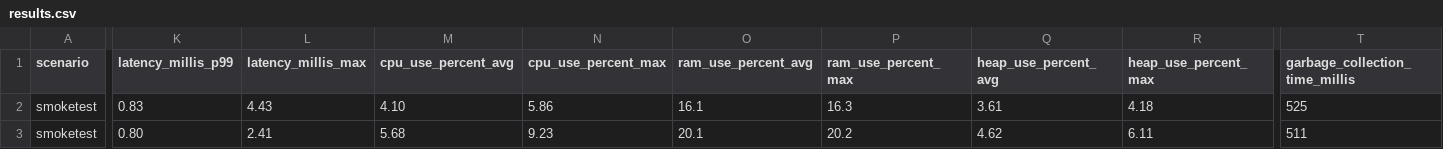
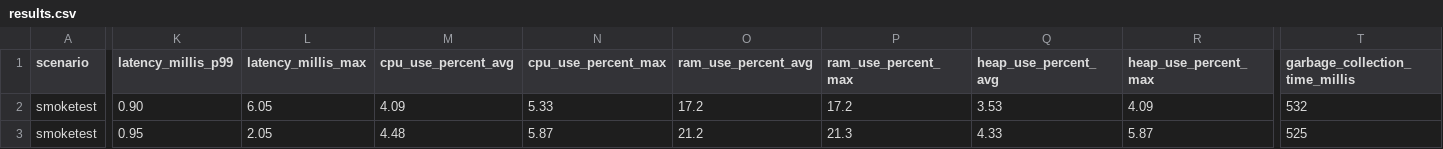
Before and after one commit to chrisgleissner/loom-webflux-benchmarks, a CSV file: results/ci/scenarios-smoketest/ubuntu-24.04/java-21/results.csv, drawn as a sheet; only a part is shown, gaps mark what is left out; the diff covers the shown part only; the diff names each change by its address in the sheet, - before the commit and + after, or states it on an @@ line.

```diff
--- a/results/ci/scenarios-smoketest/ubuntu-24.04/java-21/results.csv
+++ b/results/ci/scenarios-smoketest/ubuntu-24.04/java-21/results.csv
-K2 (latency_millis_p99): 0.83
+K2 (latency_millis_p99): 0.90
-L2 (latency_millis_max): 4.43
+L2 (latency_millis_max): 6.05
-M2 (cpu_use_percent_avg): 4.10
+M2 (cpu_use_percent_avg): 4.09
-N2 (cpu_use_percent_max): 5.86
+N2 (cpu_use_percent_max): 5.33
-O2 (ram_use_percent_avg): 16.1
+O2 (ram_use_percent_avg): 17.2
-P2 (ram_use_percent_max): 16.3
+P2 (ram_use_percent_max): 17.2
-Q2 (heap_use_percent_avg): 3.61
+Q2 (heap_use_percent_avg): 3.53
-R2 (heap_use_percent_max): 4.18
+R2 (heap_use_percent_max): 4.09
-T2 (garbage_collection_time_millis): 525
+T2 (garbage_collection_time_millis): 532
-K3 (latency_millis_p99): 0.80
+K3 (latency_millis_p99): 0.95
-L3 (latency_millis_max): 2.41
+L3 (latency_millis_max): 2.05
-M3 (cpu_use_percent_avg): 5.68
+M3 (cpu_use_percent_avg): 4.48
-N3 (cpu_use_percent_max): 9.23
+N3 (cpu_use_percent_max): 5.87
-O3 (ram_use_percent_avg): 20.1
+O3 (ram_use_percent_avg): 21.2
-P3 (ram_use_percent_max): 20.2
+P3 (ram_use_percent_max): 21.3
-Q3 (heap_use_percent_avg): 4.62
+Q3 (heap_use_percent_avg): 4.33
-R3 (heap_use_percent_max): 6.11
+R3 (heap_use_percent_max): 5.87
-T3 (garbage_collection_time_millis): 511
+T3 (garbage_collection_time_millis): 525
```
Also changed, not shown: 89 edited cells elsewhere in this file, 2 other files.
